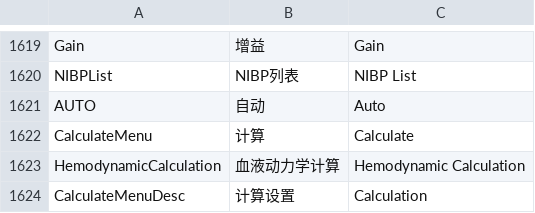
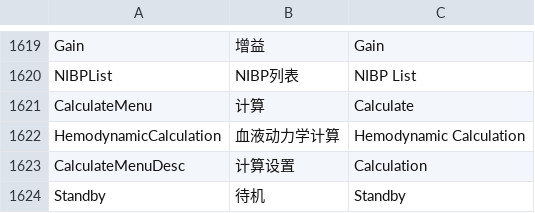
Before and after one commit to 519984307/Appciton, a CSV file: nPM/locale/locale.csv, drawn as a sheet; only a part is shown, gaps mark what is left out; the shorter side is filled out with more unchanged rows.

Commit message:
fix(translate): 删除重复翻译
fix #1950

```diff
--- a/nPM/locale/locale.csv
+++ b/nPM/locale/locale.csv
@@ -1620,3 +1620,2 @@ Gain,增益,Gain
 NIBPList,NIBP列表,NIBP List
-AUTO,自动,Auto
 CalculateMenu,计算,Calculate
```
